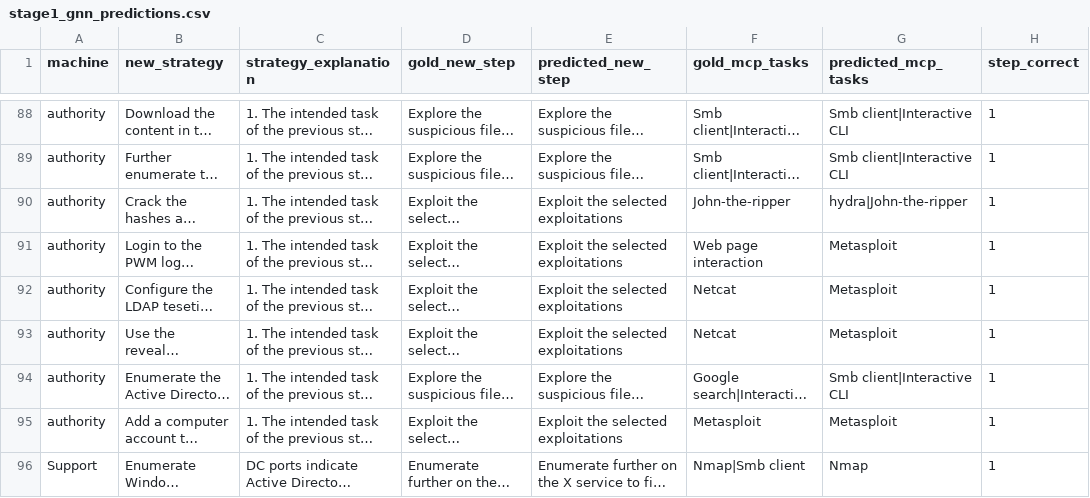
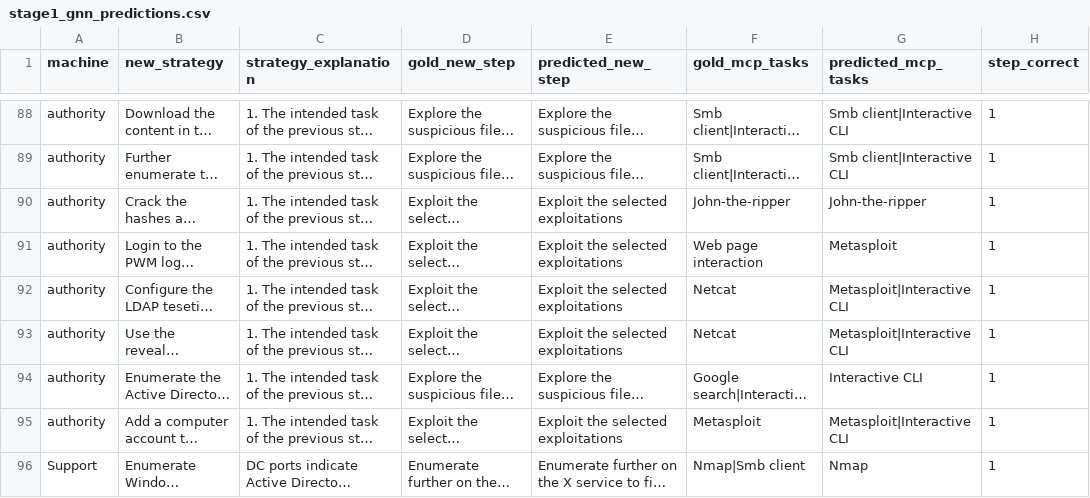
Before and after one commit to sagarikachavan/Research, a CSV file: stepmodel-final/output/stage1_gnn_predictions.csv, drawn as a sheet; only a part is shown, gaps mark what is left out; long unchanged cells end in …; the diff covers the shown part only; the diff names each change by its address in the sheet, - before the commit and + after, or states it on an @@ line.

```diff
--- a/stepmodel-final/output/stage1_gnn_predictions.csv
+++ b/stepmodel-final/output/stage1_gnn_predictions.csv
-G90 (predicted_mcp_tasks): hydra|John-the-ripper
+G90 (predicted_mcp_tasks): John-the-ripper
-G92:G93 (predicted_mcp_tasks): Metasploit
+G92:G93 (predicted_mcp_tasks): Metasploit|Interactive CLI
-G94 (predicted_mcp_tasks): Smb client|Interactive CLI
+G94 (predicted_mcp_tasks): Interactive CLI
-G95 (predicted_mcp_tasks): Metasploit
+G95 (predicted_mcp_tasks): Metasploit|Interactive CLI
```
Also changed, not shown: 64 edited cells elsewhere in this file, 29 other files.
